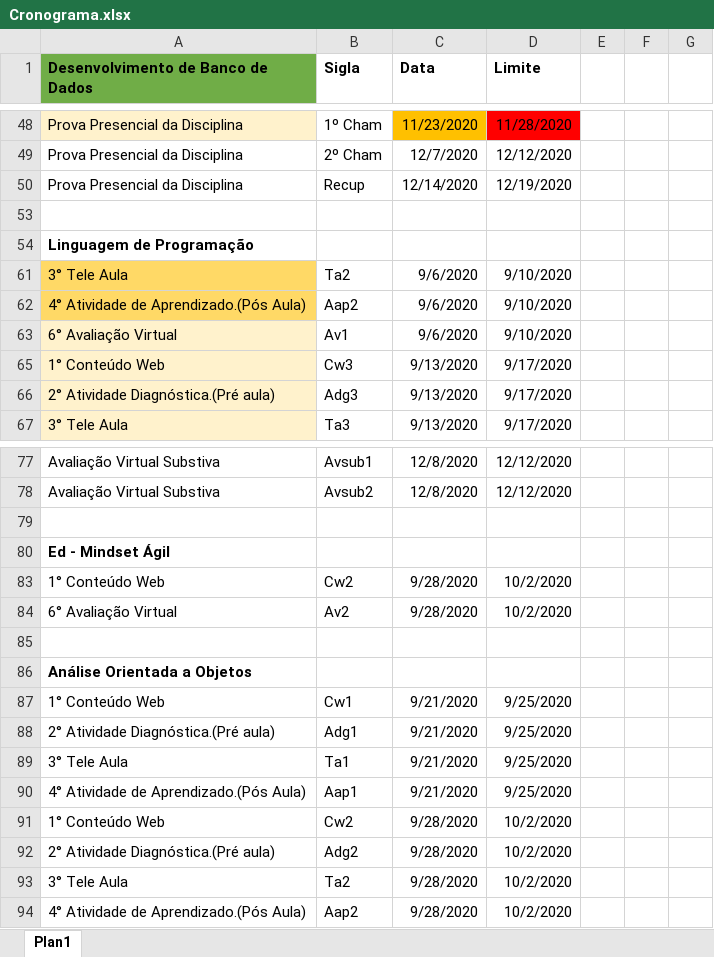
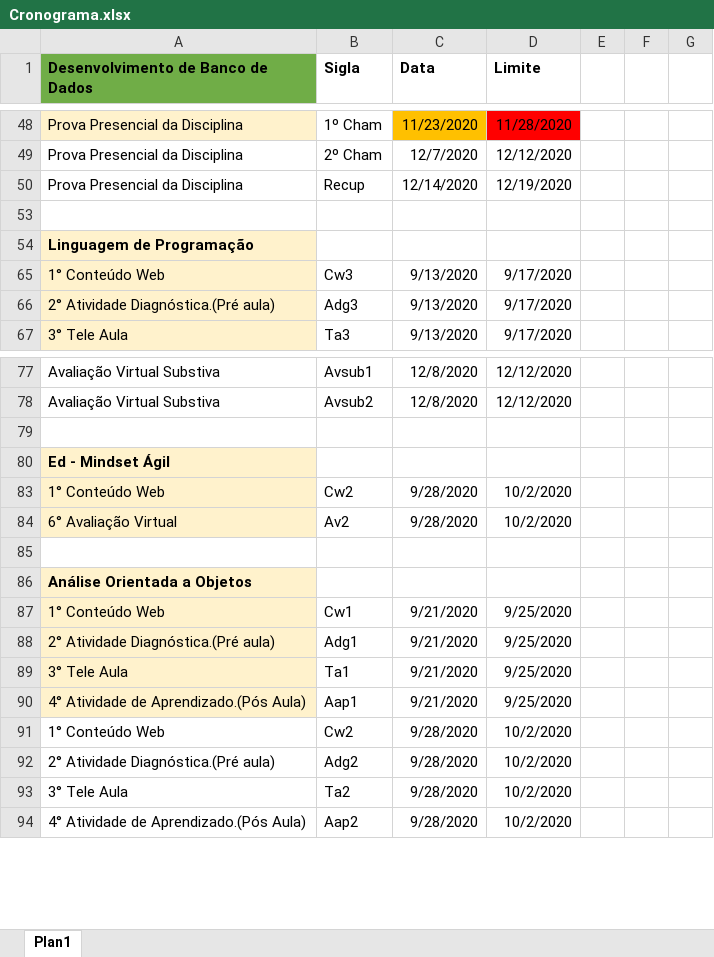
Before and after one commit to andreluizdsantos/Curso_ADS, an Excel workbook: Cronograma.xlsx, sheet Plan1, drawn as a sheet; only a part is shown, gaps mark what is left out; values as stored, in another font and other column widths than the file's, no borders; the diff names each change by its address in the sheet, - before the commit and + after, or states it on an @@ line.

Commit message:
Update Cronograma.xlsx

```diff
--- a/Cronograma.xlsx (sheet Plan1)
+++ b/Cronograma.xlsx (sheet Plan1)
-A54 fill: none
+A54 fill: #FFF2CC
-row 61: 3° Tele Aula | Ta2 | 9/6/2020 | 9/10/2020
-row 62: 4° Atividade de Aprendizado.(Pós Aula) | Aap2 | 9/6/2020 | 9/10/2020
-row 63: 6° Avaliação Virtual | Av1 | 9/6/2020 | 9/10/2020
-A80 fill: none
+A80 fill: #FFF2CC
-A83:A84 fill: none
+A83:A84 fill: #FFF2CC
-A86:A90 fill: none
+A86:A90 fill: #FFF2CC
```
Also changed, not shown: hidden cells.
